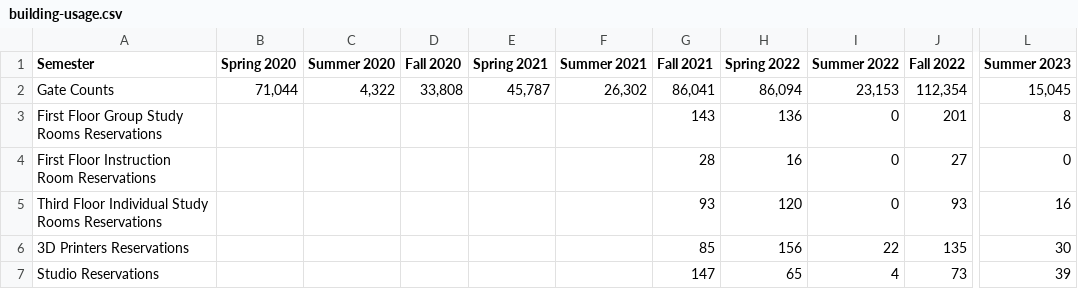
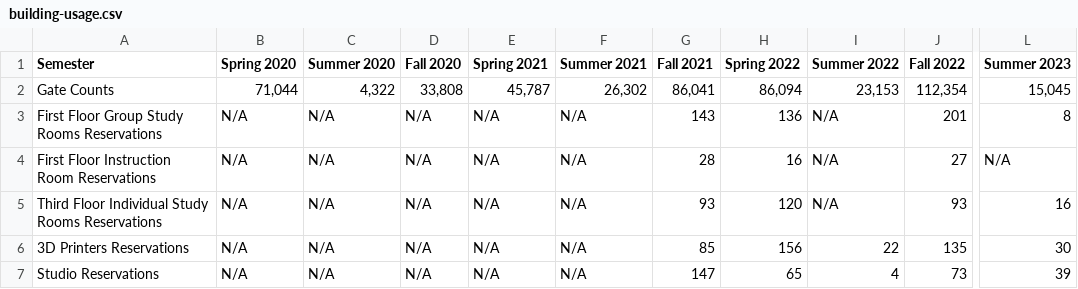
Before and after one commit to uidaholib/kpis, a CSV file: kpidata/building-usage.csv, drawn as a sheet; only a part is shown, gaps mark what is left out; the diff names each change by its address in the sheet, - before the commit and + after, or states it on an @@ line.

```diff
--- a/kpidata/building-usage.csv
+++ b/kpidata/building-usage.csv
-B3:B7 (Spring 2020): (empty)
+B3:B7 (Spring 2020): N/A
-C3:C7 (Summer 2020): (empty)
+C3:C7 (Summer 2020): N/A
-D3:D7 (Fall 2020): (empty)
+D3:D7 (Fall 2020): N/A
-E3:E7 (Spring 2021): (empty)
+E3:E7 (Spring 2021): N/A
-F3:F7 (Summer 2021): (empty)
+F3:F7 (Summer 2021): N/A
-I3:I5 (Summer 2022): 0
+I3:I5 (Summer 2022): N/A
-L4 (Summer 2023): 0
+L4 (Summer 2023): N/A
```
Also changed, not shown: kpidata/instruction.csv.
